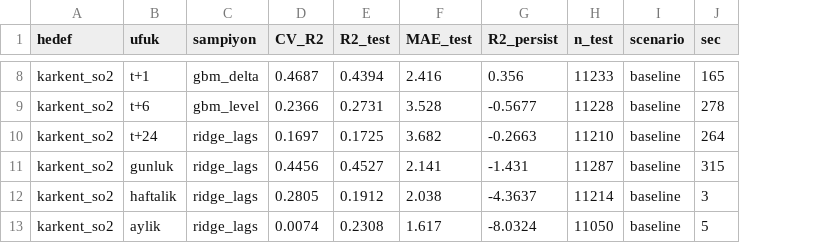
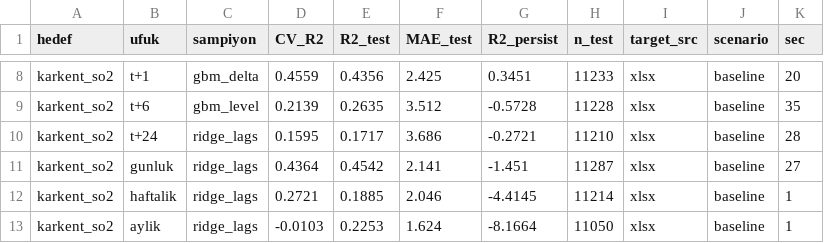
Before and after one commit to egemenaydin163311076/konya_aqf, a CSV file: eswa_revision/proto2_baseline.csv, drawn as a sheet; only a part is shown, gaps mark what is left out; addresses are those after the commit; the diff covers the shown part only; the diff names each change by its address in the sheet, - before the commit and + after, or states it on an @@ line.

```diff
--- a/eswa_revision/proto2_baseline.csv
+++ b/eswa_revision/proto2_baseline.csv
+column I (target_src), rows 8-13: all xlsx
-D8 (CV_R2): 0.4687
+D8 (CV_R2): 0.4559
-E8 (R2_test): 0.4394
+E8 (R2_test): 0.4356
-F8 (MAE_test): 2.416
+F8 (MAE_test): 2.425
-G8 (R2_persist): 0.356
+G8 (R2_persist): 0.3451
-K8 (sec): 165
+K8 (sec): 20
-D9 (CV_R2): 0.2366
+D9 (CV_R2): 0.2139
-E9 (R2_test): 0.2731
+E9 (R2_test): 0.2635
-F9 (MAE_test): 3.528
+F9 (MAE_test): 3.512
-G9 (R2_persist): -0.5677
+G9 (R2_persist): -0.5728
-K9 (sec): 278
+K9 (sec): 35
-D10 (CV_R2): 0.1697
+D10 (CV_R2): 0.1595
-E10 (R2_test): 0.1725
+E10 (R2_test): 0.1717
-F10 (MAE_test): 3.682
+F10 (MAE_test): 3.686
-G10 (R2_persist): -0.2663
+G10 (R2_persist): -0.2721
-K10 (sec): 264
+K10 (sec): 28
-D11 (CV_R2): 0.4456
+D11 (CV_R2): 0.4364
-E11 (R2_test): 0.4527
+E11 (R2_test): 0.4542
-G11 (R2_persist): -1.431
+G11 (R2_persist): -1.451
-K11 (sec): 315
+K11 (sec): 27
-D12 (CV_R2): 0.2805
+D12 (CV_R2): 0.2721
-E12 (R2_test): 0.1912
+E12 (R2_test): 0.1885
-F12 (MAE_test): 2.038
+F12 (MAE_test): 2.046
-G12 (R2_persist): -4.3637
+G12 (R2_persist): -4.4145
-K12 (sec): 3
+K12 (sec): 1
-D13 (CV_R2): 0.0074
+D13 (CV_R2): -0.0103
-E13 (R2_test): 0.2308
+E13 (R2_test): 0.2253
-F13 (MAE_test): 1.617
+F13 (MAE_test): 1.624
-G13 (R2_persist): -8.0324
+G13 (R2_persist): -8.1664
-K13 (sec): 5
+K13 (sec): 1
```
Also changed, not shown: 117 edited cells elsewhere in this file, eswa_revision/dl_baselines2.csv, eswa_revision/nowcast_proto2.csv, 23 other files.
